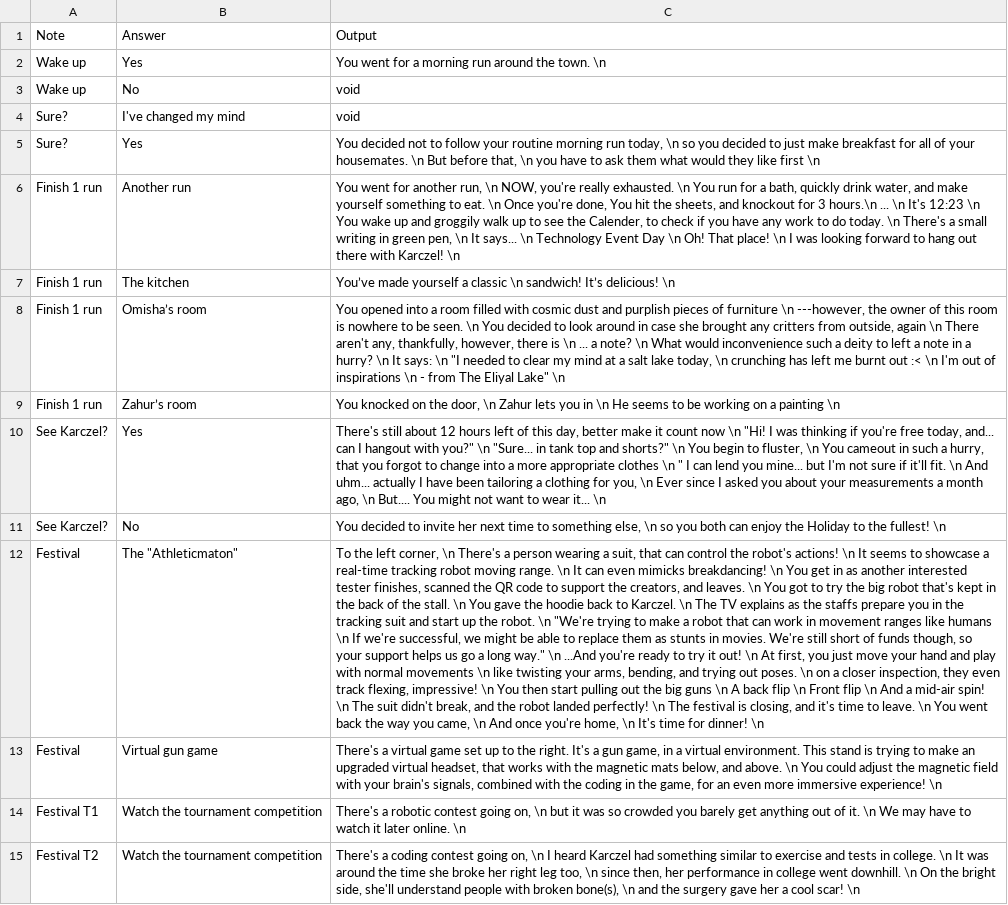
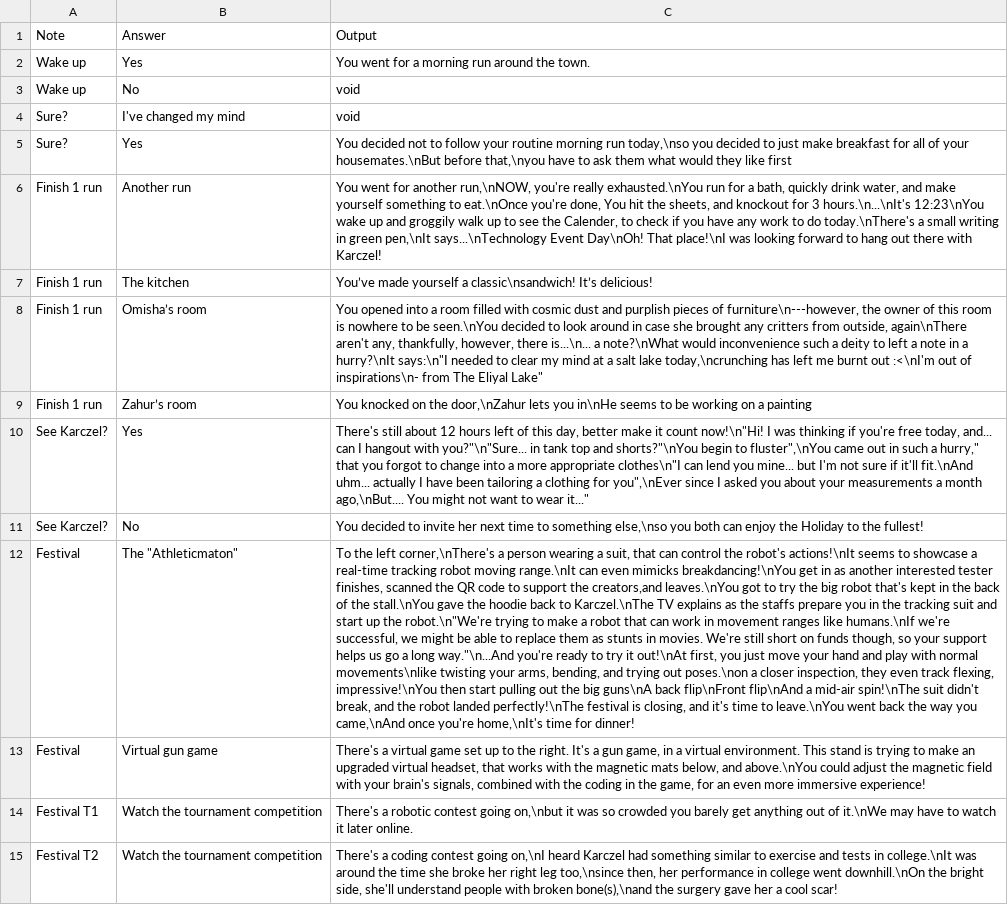
Before and after one commit to Karczel/Daily-life-of-Samantha, a CSV file: Story_Output/Narrator_line.csv, drawn as a sheet; only a part is shown; the diff covers the shown part only; the diff names each change by its address in the sheet, - before the commit and + after, or states it on an @@ line.

Commit message:
check functionality

```diff
--- a/Story_Output/Narrator_line.csv
+++ b/Story_Output/Narrator_line.csv
-C2: You went for a morning run around the town. \n
+C2: You went for a morning run around the town.
-C5: …morning run today, \n so you decided to just make breakfast for all of your housemates. \n But before that, \n you have to ask them what would they like first \n
+C5: …morning run today,\nso you decided to just make breakfast for all of your housemates.\nBut before that,\nyou have to ask them what would they like first
-C6: …for another run, \n NOW, you're really exhausted. \n You run for a bath, quickly drink water, and make yourself something to eat. \n Once you're done, You hit the sheets, and knockout for 3 hours.\n ... \n It's 12:23 \n You wake up and groggily walk up to see the Calender, to check if you have any work to do today. \n There's a small writing in green pen, \n It says... \n Technology Event Day \n Oh! That place! \n I was looking forward to hang out there with Karczel! \n
+C6: …for another run,\nNOW, you're really exhausted.\nYou run for a bath, quickly drink water, and make yourself something to eat.\nOnce you're done, You hit the sheets, and knockout for 3 hours.\n...\nIt's 12:23\nYou wake up and groggily walk up to see the Calender, to check if you have any work to do today.\nThere's a small writing in green pen,\nIt says...\nTechnology Event Day\nOh! That place!\nI was looking forward to hang out there with Karczel!
-C7: …yourself a classic \n sandwich! It’s delicious! \n
+C7: …yourself a classic\nsandwich! It’s delicious!
-C8: …pieces of furniture \n ---however, the owner of this room is nowhere to be seen. \n You decided to look around in case she brought any critters from outside, again \n There aren't any, thankfully, however, there is \n ... a note? \n What would inconvenience such a deity to left a note in a hurry? \n It says: \n "I needed to clear my mind at a salt lake today, \n crunching has left me burnt out :< \n I'm out of inspirations \n - from The Eliyal Lake" \n
+C8: …pieces of furniture\n---however, the owner of this room is nowhere to be seen.\nYou decided to look around in case she brought any critters from outside, again\nThere aren't any, thankfully, however, there is...\n... a note?\nWhat would inconvenience such a deity to left a note in a hurry?\nIt says:\n"I needed to clear my mind at a salt lake today,\ncrunching has left me burnt out :<\nI'm out of inspirations\n- from The Eliyal Lake"
-C9: …on the door, \n Zahur lets you in \n He seems to be working on a painting \n
+C9: …on the door,\nZahur lets you in\nHe seems to be working on a painting
-C10: …it count now \n "Hi! I was thinking if you're free today, and... can I hangout with you?" \n "Sure... in tank top and shorts?" \n You begin to fluster, \n You cameout in such a hurry, that you forgot to change into a more appropriate clothes \n " I can lend you mine... but I'm not sure if it'll fit. \n And uhm... actually I have been tailoring a clothing for you, \n Ever since I asked you about your measurements a month ago, \n But.... You might not want to wear it... \n
+C10: …it count now!\n"Hi! I was thinking if you're free today, and... can I hangout with you?"\n"Sure... in tank top and shorts?"\nYou begin to fluster",\nYou came out in such a hurry," that you forgot to change into a more appropriate clothes\n"I can lend you mine... but I'm not sure if it'll fit.\nAnd uhm... actually I have been tailoring a clothing for you",\nEver since I asked you about your measurements a month ago,\nBut.... You might not want to wear it..."
-C11: …to something else, \n so you both can enjoy the Holiday to the fullest! \n
+C11: …to something else,\nso you both can enjoy the Holiday to the fullest!
-C12: …the left corner, \n There's a person wearing a suit, that can control the robot's actions! \n It seems to showcase a real-time tracking robot moving range. \n It can even mimicks breakdancing! \n You get in as another interested tester finishes, scanned the QR code to support the creators, and leaves. \n You got to try the big robot that's kept in the back of the stall. \n You gave the hoodie back to Karczel. \n The TV explains as the staffs prepare you in the tracking suit and start up the robot. \n "We're trying to make a robot that can work in movement ranges like humans \n If we're successful, we might be able to replace them as stunts in movies. We're still short of funds though, so your support helps us go a long way." \n ...And you're ready to try it out! \n At first, you just move your hand and play with normal movements \n like twisting your arms, bending, and trying out poses. \n on a closer inspection, they even track flexing, impressive! \n You then start pulling out the big guns \n A back flip \n Front flip \n And a mid-air spin! \n The suit didn't break, and the robot landed perfectly! \n The festival is closing, and it's time to leave. \n You went back the way you came, \n And once you're home, \n It's time for dinner! \n
+C12: …the left corner,\nThere's a person wearing a suit, that can control the robot's actions!\nIt seems to showcase a real-time tracking robot moving range.\nIt can even mimicks breakdancing!\nYou get in as another interested tester finishes, scanned the QR code to support the creators,and leaves.\nYou got to try the big robot that's kept in the back of the stall.\nYou gave the hoodie back to Karczel.\nThe TV explains as the staffs prepare you in the tracking suit and start up the robot.\n"We're trying to make a robot that can work in movement ranges like humans.\nIf we're successful, we might be able to replace them as stunts in movies. We're still short on funds though, so your support helps us go a long way."\n...And you're ready to try it out!\nAt first, you just move your hand and play with normal movements\nlike twisting your arms, bending, and trying out poses.\non a closer inspection, they even track flexing, impressive!\nYou then start pulling out the big guns\nA back flip\nFront flip\nAnd a mid-air spin!\nThe suit didn't break, and the robot landed perfectly!\nThe festival is closing, and it's time to leave.\nYou went back the way you came,\nAnd once you're home,\nIt's time for dinner!
-C13: …below, and above. \n You could adjust the magnetic field with your brain's signals, combined with the coding in the game, for an even more immersive experience! \n
+C13: …below, and above.\nYou could adjust the magnetic field with your brain's signals, combined with the coding in the game, for an even more immersive experience!
-C14: …contest going on, \n but it was so crowded you barely get anything out of it. \n We may have to watch it later online. \n
+C14: …contest going on,\nbut it was so crowded you barely get anything out of it.\nWe may have to watch it later online.
-C15: …contest going on, \n I heard Karczel had something similar to exercise and tests in college. \n It was around the time she broke her right leg too, \n since then, her performance in college went downhill. \n On the bright side, she'll understand people with broken bone(s), \n and the surgery gave her a cool scar! \n
+C15: …contest going on,\nI heard Karczel had something similar to exercise and tests in college.\nIt was around the time she broke her right leg too,\nsince then, her performance in college went downhill.\nOn the bright side, she'll understand people with broken bone(s),\nand the surgery gave her a cool scar!
```
Also changed, not shown: 33 edited cells elsewhere in this file, Story_Output/Achievements.csv, Story_Output/Narrator_line_extra adjustments.csv, 7 other files.
